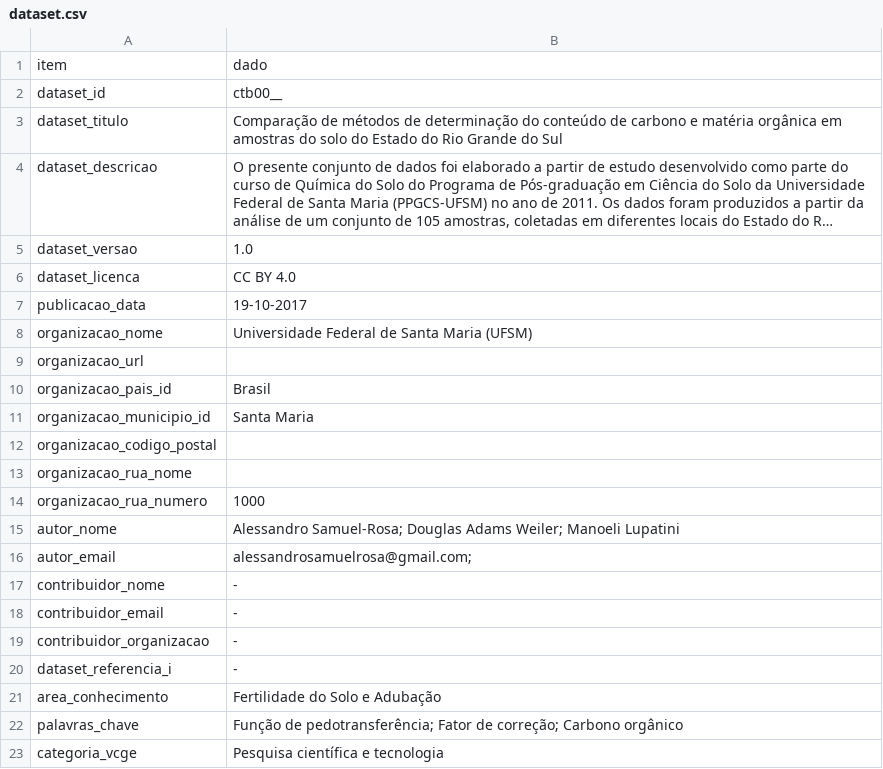
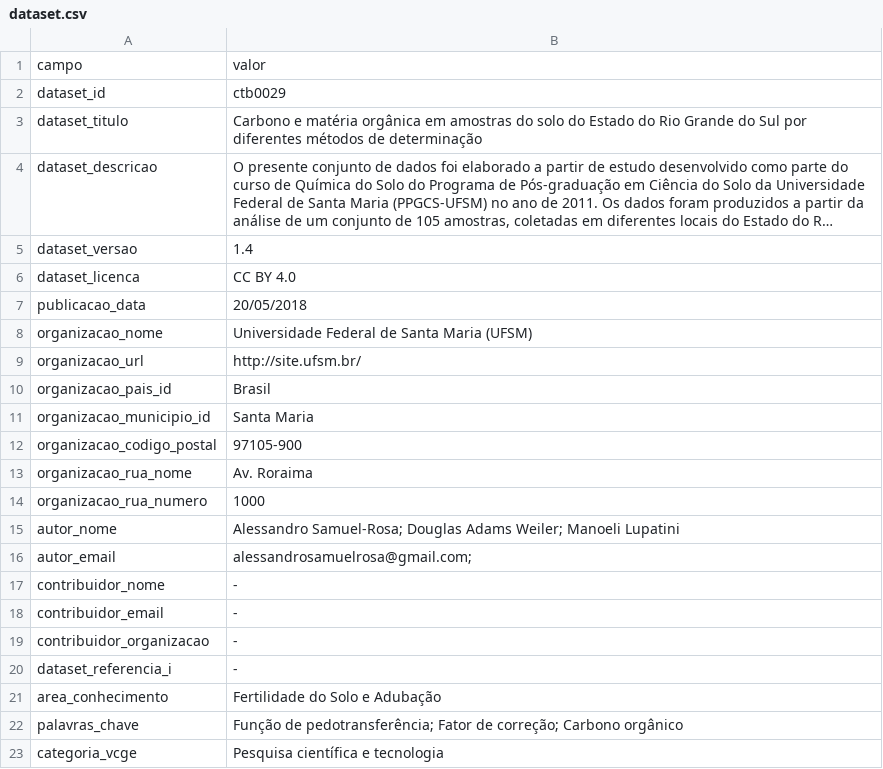
Before and after one commit to samuel-rosa/soc-methods, a CSV file: data/dataset.csv, drawn as a sheet; long unchanged cells end in …; removed rows and columns are numbered as before the commit, all else as after; the diff names each change by its address in the sheet, - before the commit and + after, or states it on an @@ line.

```diff
--- a/data/dataset.csv
+++ b/data/dataset.csv
-row 1: item | dado
+row 1: campo | valor
-B2: ctb00__
+B2: ctb0029
-B3: Comparação de métodos de determinação do conteúdo de carbono e matéria orgânica em amostras do solo do Estado do Rio Grande do Sul
+B3: Carbono e matéria orgânica em amostras do solo do Estado do Rio Grande do Sul por diferentes métodos de determinação
-B5: 1.0
+B5: 1.4
-B7: 19-10-2017
+B7: 20/05/2018
-B9: (empty)
+B9: http://site.ufsm.br/
-B12: (empty)
+B12: 97105-900
-B13: (empty)
+B13: Av. Roraima
```
Also changed, not shown: data/metadado.csv, data/observacao.csv, 2 other files.
